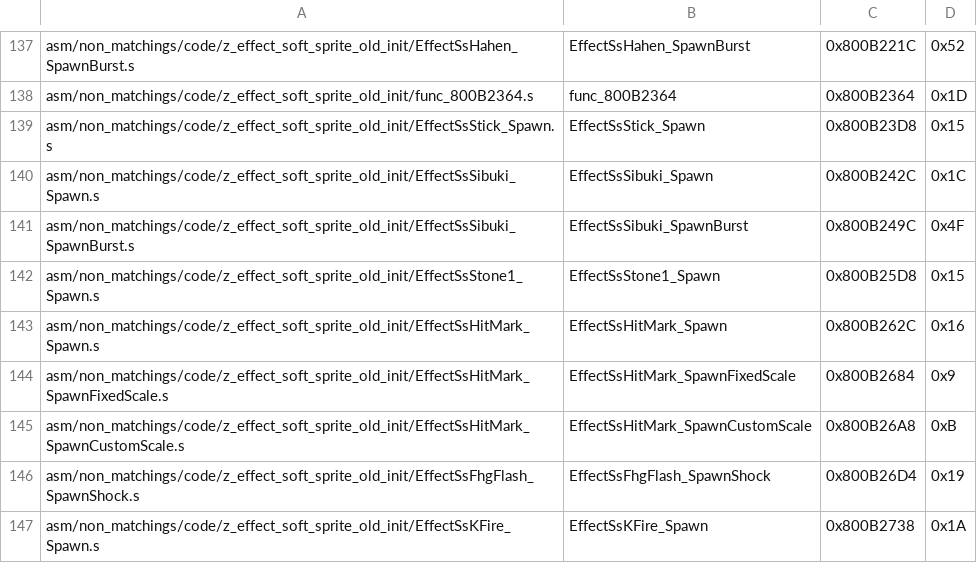
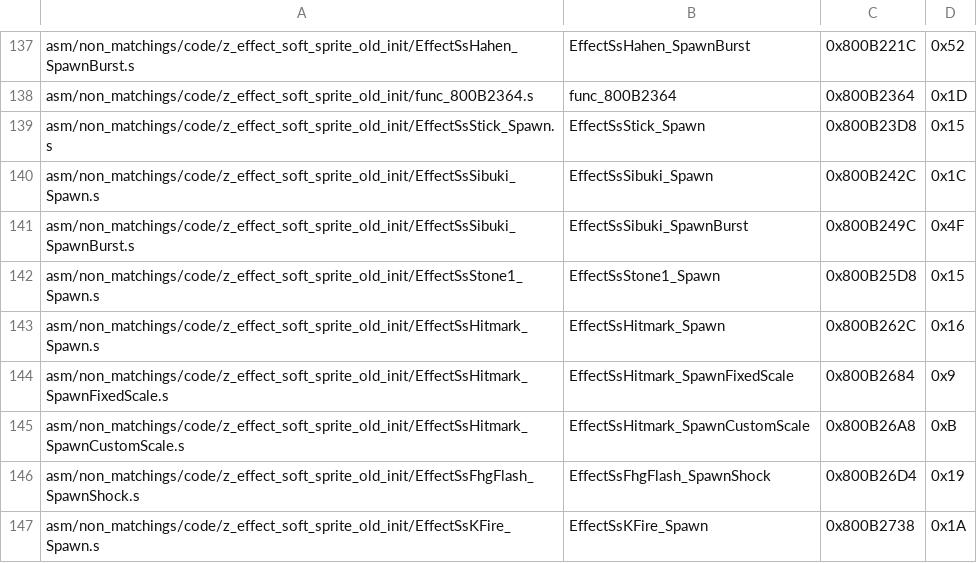
Before and after one commit to swunderly/2ship2harkinian-Android, a CSV file: tools/sizes/code_functions.csv, drawn as a sheet; only a part is shown, gaps mark what is left out.

Commit message:
Effect Hitmark Ok (#874)
* OK

* gameplay keep

* undef syms

* Cleanup

* format

* HitMark -> Hitmark

* Remove EffectSsHitmark_Spawn from functions.h

* PR

```diff
--- a/tools/sizes/code_functions.csv
+++ b/tools/sizes/code_functions.csv
@@ -142,5 +142,5 @@ asm/non_matchings/code/z_effect_soft_sprite_old_init/EffectSsSibuki_SpawnBurst.s
 asm/non_matchings/code/z_effect_soft_sprite_old_init/EffectSsStone1_Spawn.s,EffectSsStone1_Spawn,0x800B25D8,0x15
-asm/non_matchings/code/z_effect_soft_sprite_old_init/EffectSsHitMark_Spawn.s,EffectSsHitMark_Spawn,0x800B262C,0x16
-asm/non_matchings/code/z_effect_soft_sprite_old_init/EffectSsHitMark_SpawnFixedScale.s,EffectSsHitMark_SpawnFixedScale,0x800B2684,0x9
-asm/non_matchings/code/z_effect_soft_sprite_old_init/EffectSsHitMark_SpawnCustomScale.s,EffectSsHitMark_SpawnCustomScale,0x800B26A8,0xB
+asm/non_matchings/code/z_effect_soft_sprite_old_init/EffectSsHitmark_Spawn.s,EffectSsHitmark_Spawn,0x800B262C,0x16
+asm/non_matchings/code/z_effect_soft_sprite_old_init/EffectSsHitmark_SpawnFixedScale.s,EffectSsHitmark_SpawnFixedScale,0x800B2684,0x9
+asm/non_matchings/code/z_effect_soft_sprite_old_init/EffectSsHitmark_SpawnCustomScale.s,EffectSsHitmark_SpawnCustomScale,0x800B26A8,0xB
 asm/non_matchings/code/z_effect_soft_sprite_old_init/EffectSsFhgFlash_SpawnShock.s,EffectSsFhgFlash_SpawnShock,0x800B26D4,0x19
```
Also changed, not shown: 15 other files.
